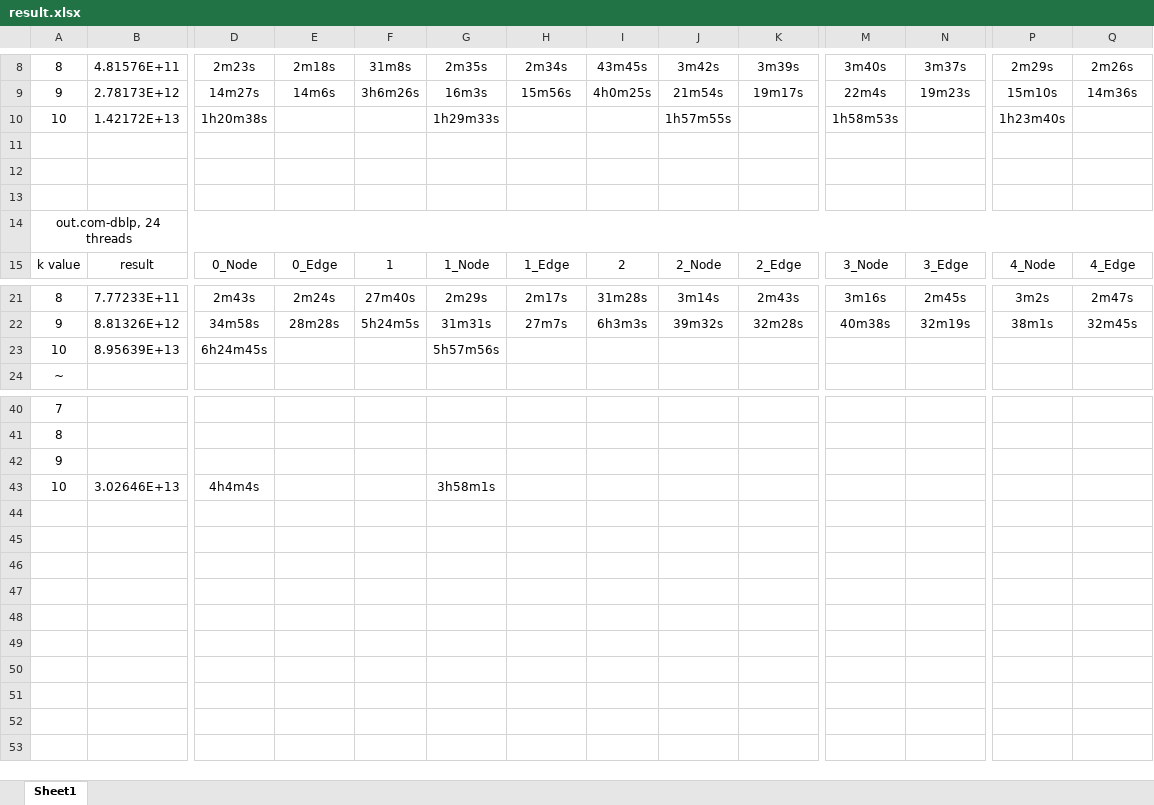
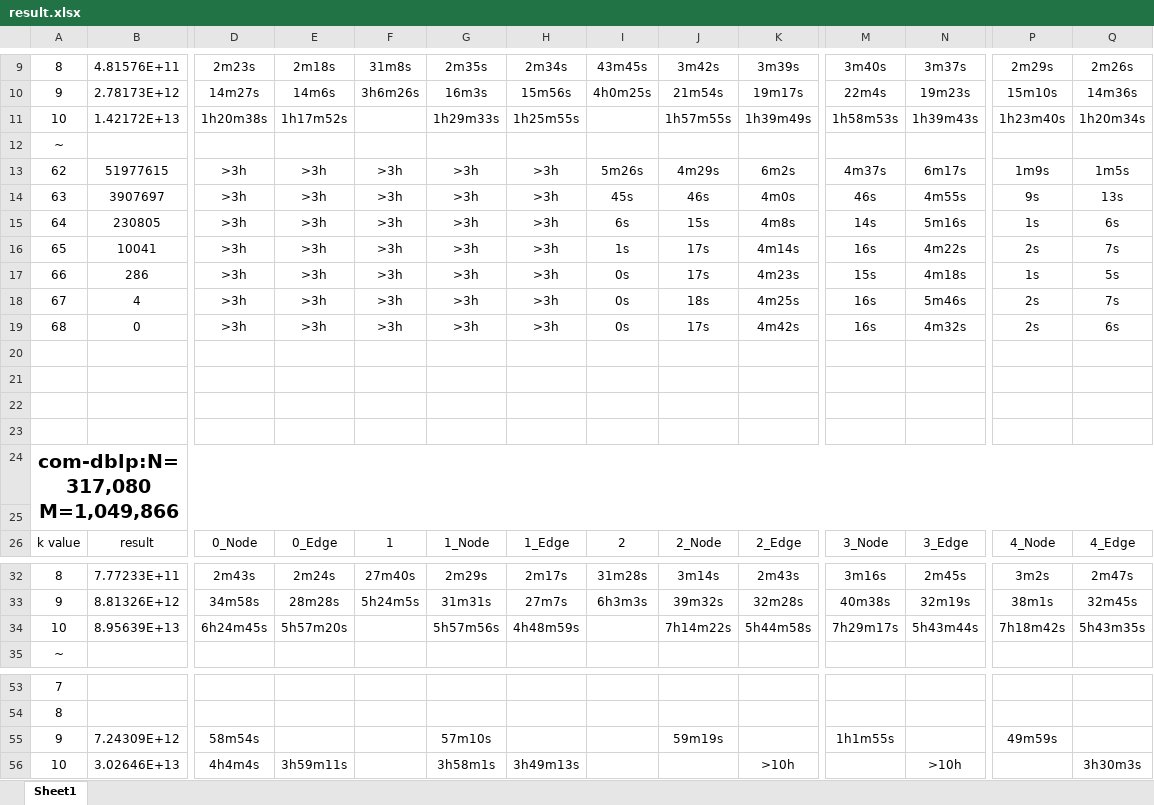
Before and after one commit to Gawssin/kCliqueListing, an Excel workbook: kClist/Result/result.xlsx, sheet Sheet1, drawn as a sheet; only a part is shown, gaps mark what is left out; values as stored, in another font and other column widths than the file's, no borders; removed rows and columns are numbered as before the commit, all else as after; rows hold the shown columns only; the diff covers the shown part only; the diff names each change by its address in the sheet, - before the commit and + after, or states it on an @@ line.

Commit message:
test in some datasets!

```diff
--- a/kClist/Result/result.xlsx (sheet Sheet1)
+++ b/kClist/Result/result.xlsx (sheet Sheet1)
-E11: (empty)
+E11: 1h17m52s
-H11: (empty)
+H11: 1h25m55s
-K11: (empty)
+K11: 1h39m49s
-N11: (empty)
+N11: 1h39m43s
-Q11: (empty)
+Q11: 1h20m34s
+row 12: ~
+row 13: 62 | 51977615 | >3h | >3h | >3h | >3h | >3h | 5m26s | 4m29s | 6m2s | 4m37s | 6m17s | 1m9s | 1m5s
+row 14: 63 | 3907697 | >3h | >3h | >3h | >3h | >3h | 45s | 46s | 4m0s | 46s | 4m55s | 9s | 13s
+row 15: 64 | 230805 | >3h | >3h | >3h | >3h | >3h | 6s | 15s | 4m8s | 14s | 5m16s | 1s | 6s
+row 16: 65 | 10041 | >3h | >3h | >3h | >3h | >3h | 1s | 17s | 4m14s | 16s | 4m22s | 2s | 7s
+row 17: 66 | 286 | >3h | >3h | >3h | >3h | >3h | 0s | 17s | 4m23s | 15s | 4m18s | 1s | 5s
+row 18: 67 | 4 | >3h | >3h | >3h | >3h | >3h | 0s | 18s | 4m25s | 16s | 5m46s | 2s | 7s
+row 19: 68 | 0 | >3h | >3h | >3h | >3h | >3h | 0s | 17s | 4m42s | 16s | 4m32s | 2s | 6s
+row 23: (empty)
-A24: out.com-dblp, 24 threads
+A24: com-dblp:N=317,080 M=1,049,866
-A24 bold: off
+A24 bold: on, text size: larger
+row 25: (empty)
-E34: (empty)
+E34: 5h57m20s
-H34: (empty)
+H34: 4h48m59s
-J34: (empty)
+J34: 7h14m22s
-K34: (empty)
+K34: 5h44m58s
-M34: (empty)
+M34: 7h29m17s
-N34: (empty)
+N34: 5h43m44s
-P34: (empty)
+P34: 7h18m42s
-Q34: (empty)
+Q34: 5h43m35s
-row 42: 9
+row 55: 9 | 7.24309E+12 | 58m54s |  |  | 57m10s |  |  | 59m19s |  | 1h1m55s |  | 49m59s
-E56: (empty)
+E56: 3h59m11s
-H56: (empty)
+H56: 3h49m13s
-K56: (empty)
+K56: >10h
-N56: (empty)
+N56: >10h
-Q56: (empty)
+Q56: 3h30m3s
```
Also changed, not shown: 3 added rows, 2 edited cells, cell formats and merged cells elsewhere in this sheet, 1 other file.
